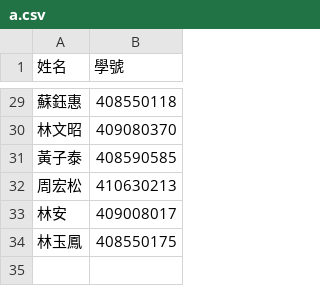
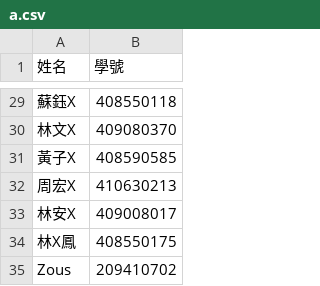
Before and after one commit to zous910814/Check-In-Form, a CSV file: data/a.csv, drawn as a sheet; only a part is shown, gaps mark what is left out; the diff covers the shown part only.

```diff
--- a/data/a.csv
+++ b/data/a.csv
@@ -29,6 +29,7 @@
-蘇鈺惠,408550118
-林文昭,409080370
-黃子泰,408590585
-周宏松,410630213
-林安,409008017
-林玉鳳,408550175
+蘇鈺X,408550118
+林文X,409080370
+黃子X,408590585
+周宏X,410630213
+林安X,409008017
+林X鳳,408550175
+Zous,209410702
```
Also changed, not shown: 27 edited cells elsewhere in this file, data/已簽到.csv.
